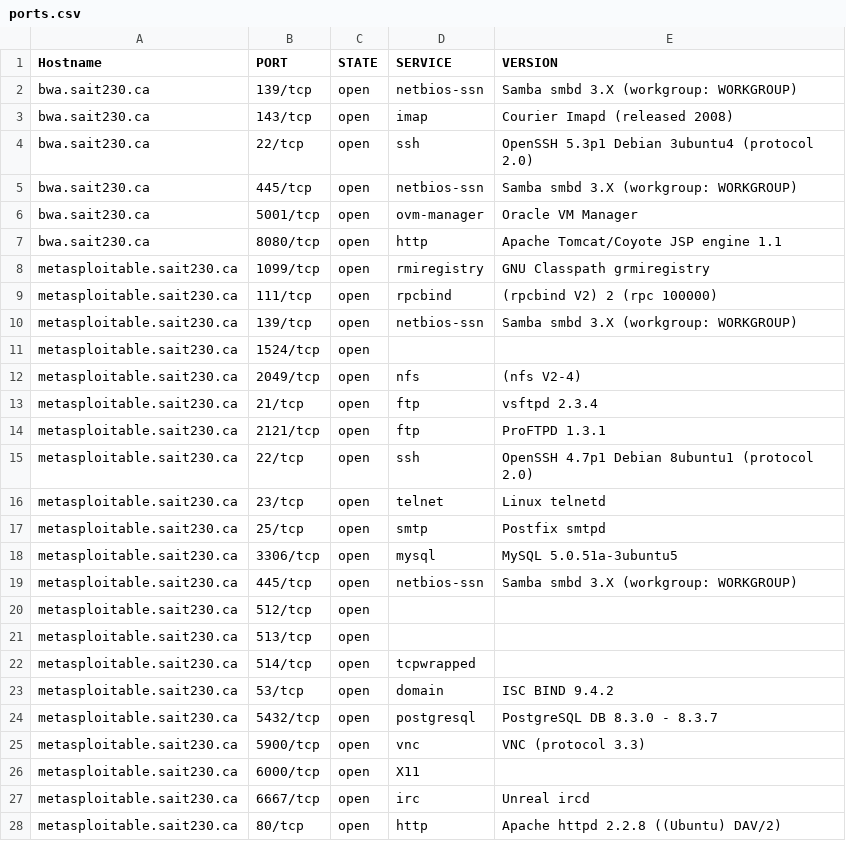
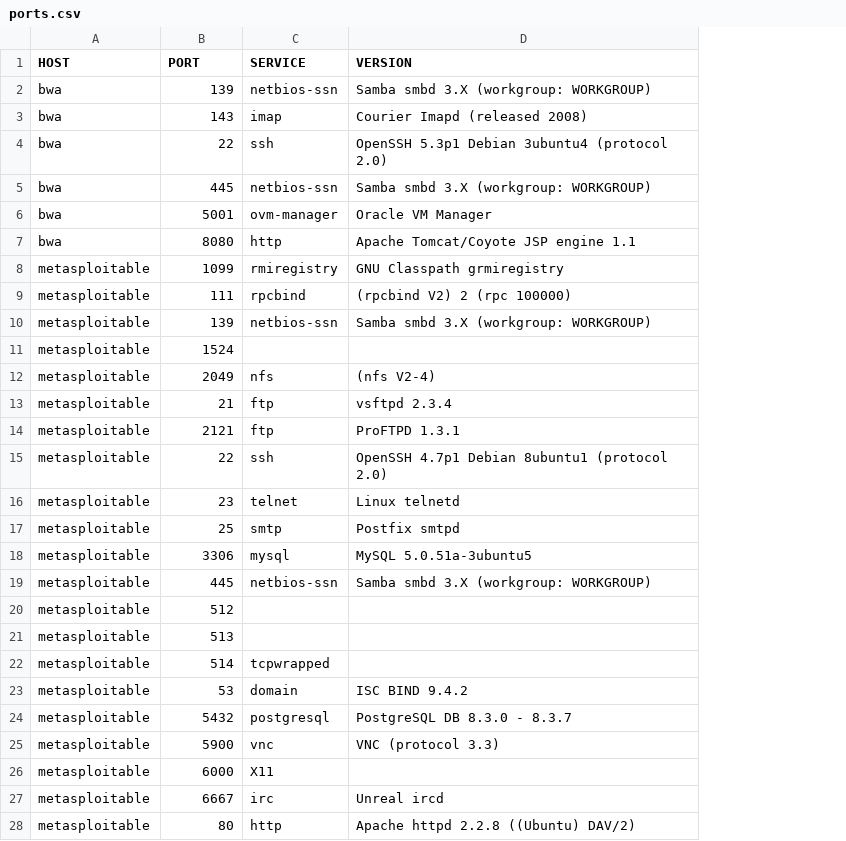
Before and after one commit to mokhan/cpnt-230, a CSV file: report/ports.csv, drawn as a sheet; only a part is shown; removed rows and columns are numbered as before the commit, all else as after; the diff covers the shown part only; the diff names each change by its address in the sheet, - before the commit and + after, or states it on an @@ line.

Commit message:
sort ports csv.

```diff
--- a/report/ports.csv
+++ b/report/ports.csv
-column A (Hostname), rows 2-28: bwa.sait230.ca | bwa.sait230.ca | bwa.sait230.ca | bwa.sait230.ca | bwa.sait230.ca | bwa.sait230.ca | metasploitable.sait230.ca | metasploitable.sait230.ca | metasploitable.sait230.ca | metasploitable.sait230.ca | metasploitable.sait230.ca | metasploitable.sait230.ca | metasploitable.sait230.ca | metasploitable.sait230.ca | metasploitable.sait230.ca | metasploitable.sait230.ca | metasploitable.sait230.ca | metasploitable.sait230.ca | metasploitable.sait230.ca | metasploitable.sait230.ca | metasploitable.sait230.ca | metasploitable.sait230.ca | metasploitable.sait230.ca | metasploitable.sait230.ca | metasploitable.sait230.ca | metasploitable.sait230.ca | metasploitable.sait230.ca
+column A (HOST), rows 2-28: bwa | bwa | bwa | bwa | bwa | bwa | metasploitable | metasploitable | metasploitable | metasploitable | metasploitable | metasploitable | metasploitable | metasploitable | metasploitable | metasploitable | metasploitable | metasploitable | metasploitable | metasploitable | metasploitable | metasploitable | metasploitable | metasploitable | metasploitable | metasploitable | metasploitable
-column C (STATE), rows 2-28: all open
-B2 (PORT): 139/tcp
+B2 (PORT): 139
-B3 (PORT): 143/tcp
+B3 (PORT): 143
-B4 (PORT): 22/tcp
+B4 (PORT): 22
-B5 (PORT): 445/tcp
+B5 (PORT): 445
-B6 (PORT): 5001/tcp
+B6 (PORT): 5001
-B7 (PORT): 8080/tcp
+B7 (PORT): 8080
-B8 (PORT): 1099/tcp
+B8 (PORT): 1099
-B9 (PORT): 111/tcp
+B9 (PORT): 111
-B10 (PORT): 139/tcp
+B10 (PORT): 139
-B11 (PORT): 1524/tcp
+B11 (PORT): 1524
-B12 (PORT): 2049/tcp
+B12 (PORT): 2049
-B13 (PORT): 21/tcp
+B13 (PORT): 21
-B14 (PORT): 2121/tcp
+B14 (PORT): 2121
-B15 (PORT): 22/tcp
+B15 (PORT): 22
-B16 (PORT): 23/tcp
+B16 (PORT): 23
-B17 (PORT): 25/tcp
+B17 (PORT): 25
-B18 (PORT): 3306/tcp
+B18 (PORT): 3306
-B19 (PORT): 445/tcp
+B19 (PORT): 445
-B20 (PORT): 512/tcp
+B20 (PORT): 512
-B21 (PORT): 513/tcp
+B21 (PORT): 513
-B22 (PORT): 514/tcp
+B22 (PORT): 514
-B23 (PORT): 53/tcp
+B23 (PORT): 53
-B24 (PORT): 5432/tcp
+B24 (PORT): 5432
-B25 (PORT): 5900/tcp
+B25 (PORT): 5900
-B26 (PORT): 6000/tcp
+B26 (PORT): 6000
-B27 (PORT): 6667/tcp
+B27 (PORT): 6667
-B28 (PORT): 80/tcp
+B28 (PORT): 80
```
Also changed, not shown: 4 edited cells elsewhere in this file.
